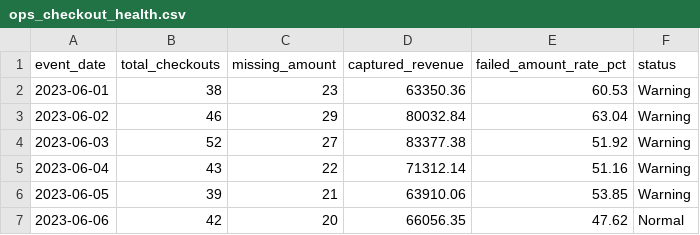
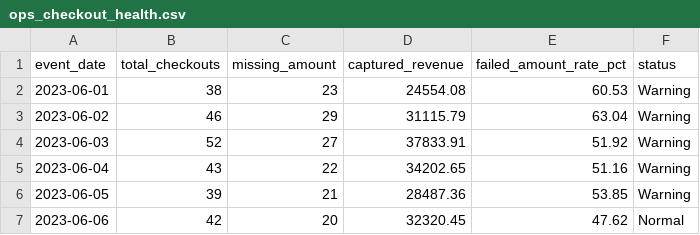
Before and after one commit to kjudge-zxc/MS2-finmark-data-pipeline, a CSV file: data/gold/ops_checkout_health.csv, drawn as a sheet.

```diff
--- a/data/gold/ops_checkout_health.csv
+++ b/data/gold/ops_checkout_health.csv
@@ -1,7 +1,7 @@
 event_date,total_checkouts,missing_amount,captured_revenue,failed_amount_rate_pct,status
-2023-06-01,38,23,63350.36,60.53,Warning
-2023-06-02,46,29,80032.84,63.04,Warning
-2023-06-03,52,27,83377.38,51.92,Warning
-2023-06-04,43,22,71312.14,51.16,Warning
-2023-06-05,39,21,63910.06,53.85,Warning
-2023-06-06,42,20,66056.35,47.62,Normal
+2023-06-01,38,23,24554.08,60.53,Warning
+2023-06-02,46,29,31115.79,63.04,Warning
+2023-06-03,52,27,37833.91,51.92,Warning
+2023-06-04,43,22,34202.65,51.16,Warning
+2023-06-05,39,21,28487.36,53.85,Warning
+2023-06-06,42,20,32320.45,47.62,Normal
```
Also changed, not shown: data/gold/compliance_quality_summary.csv, 3 other files.
